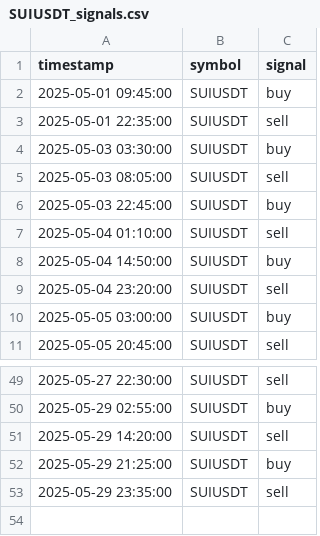
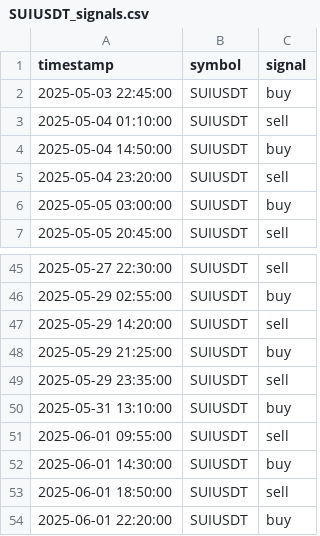
Before and after one commit to FMProducer/prosperous_bot, a CSV file: graphs/SUIUSDT_signals.csv, drawn as a sheet; only a part is shown, gaps mark what is left out.

```diff
--- a/graphs/SUIUSDT_signals.csv
+++ b/graphs/SUIUSDT_signals.csv
@@ -1,6 +1,2 @@
 timestamp,symbol,signal
-2025-05-01 09:45:00,SUIUSDT,buy
-2025-05-01 22:35:00,SUIUSDT,sell
-2025-05-03 03:30:00,SUIUSDT,buy
-2025-05-03 08:05:00,SUIUSDT,sell
 2025-05-03 22:45:00,SUIUSDT,buy
@@ -53 +49,6 @@ timestamp,symbol,signal
 2025-05-29 23:35:00,SUIUSDT,sell
+2025-05-31 13:10:00,SUIUSDT,buy
+2025-06-01 09:55:00,SUIUSDT,sell
+2025-06-01 14:30:00,SUIUSDT,buy
+2025-06-01 18:50:00,SUIUSDT,sell
+2025-06-01 22:20:00,SUIUSDT,buy
```
Also changed, not shown: graphs/ADAUSDT_signals.csv, graphs/BTCUSDT_signals.csv, 33 other files.
